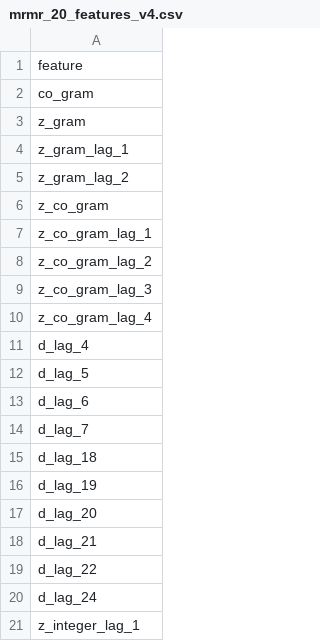
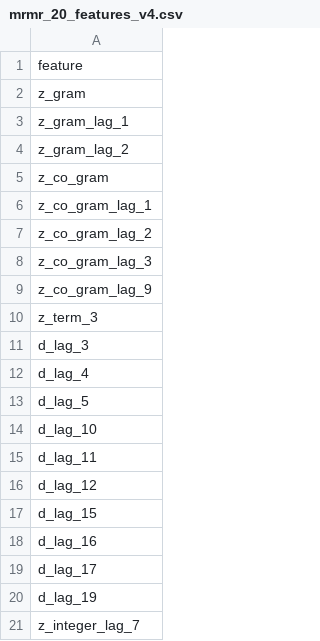
Before and after one commit to gddeazevedo/rgpe, a CSV file: results/mrmr_20_features_v4.csv, drawn as a sheet.

Commit message:
Refactor feature selection results across multiple methods
- Updated feature lists in correlation_feature_selection_v4.csv to include new lag features and remove less relevant ones.
- Modified garson_method_feature_selection.csv to enhance feature selection by adding and reordering features for better performance.
- Revised garson_method_feature_selection_v4.csv to include additional features and improve overall selection criteria.
- Adjusted gevrey_method_feature_selection.csv to refine feature selection, incorporating new features and removing outdated ones.
- Enhanced gevrey_method_feature_selection_v4.csv with updated features for improved model accuracy.
- Updated mrmr_10_features_v4.csv to reflect changes in feature importance and selection.
- Revised mrmr_14_features_v4.csv to include new features and remove less significant ones.
- Adjusted mrmr_20_features.csv to enhance feature selection with additional relevant features.
- Updated mrmr_20_features_v4.csv to reflect changes in feature selection and improve model performance.
- Enhanced random_forest_feature_selection.csv with additional features for better predictive power.
- Revised random_forest_feature_selection_v4.csv to include new features and improve overall selection strategy.

```diff
--- a/results/mrmr_20_features_v4.csv
+++ b/results/mrmr_20_features_v4.csv
@@ -1,3 +1,2 @@
 feature
-co_gram
 z_gram
@@ -9,13 +8,14 @@ z_co_gram_lag_2
 z_co_gram_lag_3
-z_co_gram_lag_4
+z_co_gram_lag_9
+z_term_3
+d_lag_3
 d_lag_4
 d_lag_5
-d_lag_6
-d_lag_7
-d_lag_18
+d_lag_10
+d_lag_11
+d_lag_12
+d_lag_15
+d_lag_16
+d_lag_17
 d_lag_19
-d_lag_20
-d_lag_21
-d_lag_22
-d_lag_24
-z_integer_lag_1
+z_integer_lag_7
```
Also changed, not shown: results/correlation_feature_selection_v4.csv, results/garson_method_feature_selection.csv, 7 other files.
